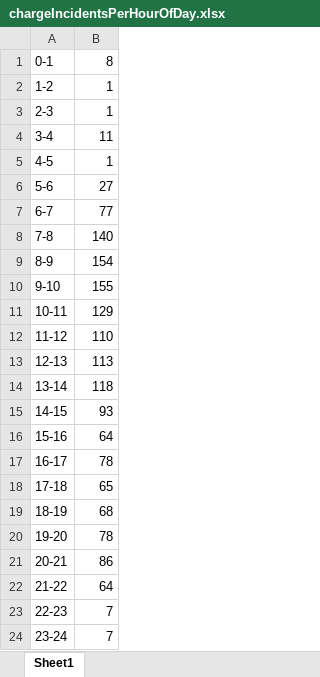
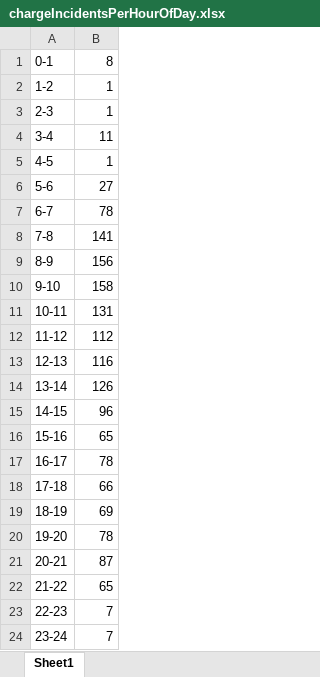
Before and after one commit to AnalyticRoom/Elsa, an Excel workbook: chargeIncidentsPerHourOfDay.xlsx, sheet Sheet1, drawn as a sheet; values as stored, in another font and other column widths than the file's, no borders; charts and pictures not drawn; the diff names each change by its address in the sheet, - before the commit and + after, or states it on an @@ line.

```diff
--- a/chargeIncidentsPerHourOfDay.xlsx (sheet Sheet1)
+++ b/chargeIncidentsPerHourOfDay.xlsx (sheet Sheet1)
-B7: 77
+B7: 78
-B8: 140
+B8: 141
-B9: 154
+B9: 156
-B10: 155
+B10: 158
-B11: 129
+B11: 131
-B12: 110
+B12: 112
-B13: 113
+B13: 116
-B14: 118
+B14: 126
-B15: 93
+B15: 96
-B16: 64
+B16: 65
-B18: 65
+B18: 66
-B19: 68
+B19: 69
-B21: 86
+B21: 87
-B22: 64
+B22: 65
```
Also changed, not shown: charts or pictures, 3 other files.
